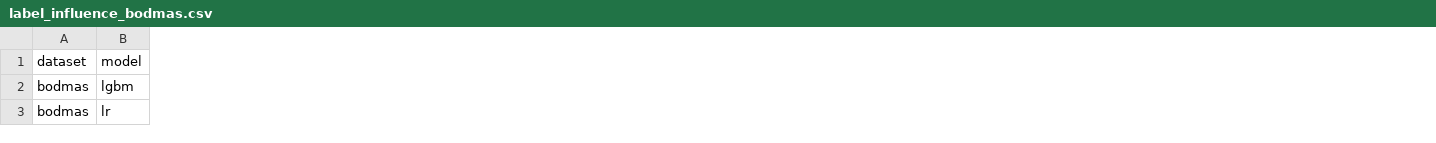
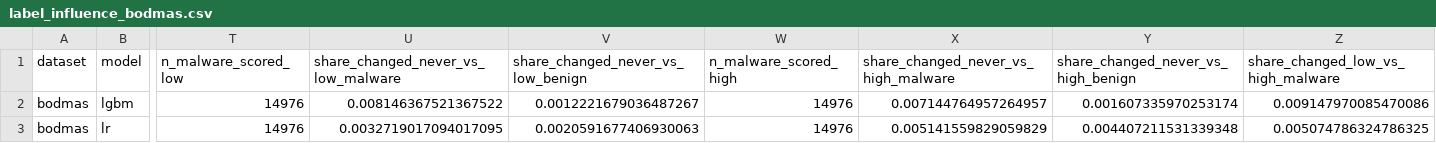
Before and after one commit to Yathindra25KB/driftwatch-lifetime, a CSV file: reports/tables/label_influence_bodmas.csv, drawn as a sheet; only a part is shown, gaps mark what is left out; the diff covers the shown part only; the diff names each change by its address in the sheet, - before the commit and + after, or states it on an @@ line.

```diff
--- a/reports/tables/label_influence_bodmas.csv
+++ b/reports/tables/label_influence_bodmas.csv
+column T (n_malware_scored_low), rows 2-3: 14976 | 14976
+column U, rows 1-3: share_changed_never_vs_low_malware | 0.008146367521367522 | 0.0032719017094017095
+column V, rows 1-3: share_changed_never_vs_low_benign | 0.0012221679036487267 | 0.0020591677406930063
+column W (n_malware_scored_high), rows 2-3: 14976 | 14976
+column X, rows 1-3: share_changed_never_vs_high_malware | 0.007144764957264957 | 0.005141559829059829
+column Y, rows 1-3: share_changed_never_vs_high_benign | 0.001607335970253174 | 0.004407211531339348
+column Z, rows 1-3: share_changed_low_vs_high_malware | 0.009147970085470086 | 0.005074786324786325
```
Also changed, not shown: 3 added columns elsewhere in this file, reports/tables/e1_per_slot.csv, reports/tables/e1_summary.csv, 2 other files.
